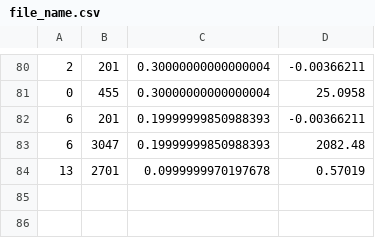
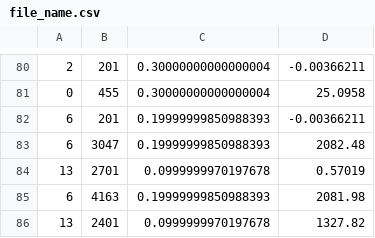
Before and after one commit to albertofermer/QLearningTorcs, a CSV file: QLearning-TORCS.v4/file_name.csv, drawn as a sheet; only a part is shown, gaps mark what is left out.

```diff
--- a/QLearning-TORCS.v4/file_name.csv
+++ b/QLearning-TORCS.v4/file_name.csv
@@ -84 +84,3 @@
 13;2701;0.0999999970197678;0.57019
+6;4163;0.19999999850988393;2081.98
+13;2401;0.0999999970197678;1327.82
```
Also changed, not shown: QLearning-TORCS.v4/QTable/qtable_velocidad.csv, 10 other files.
